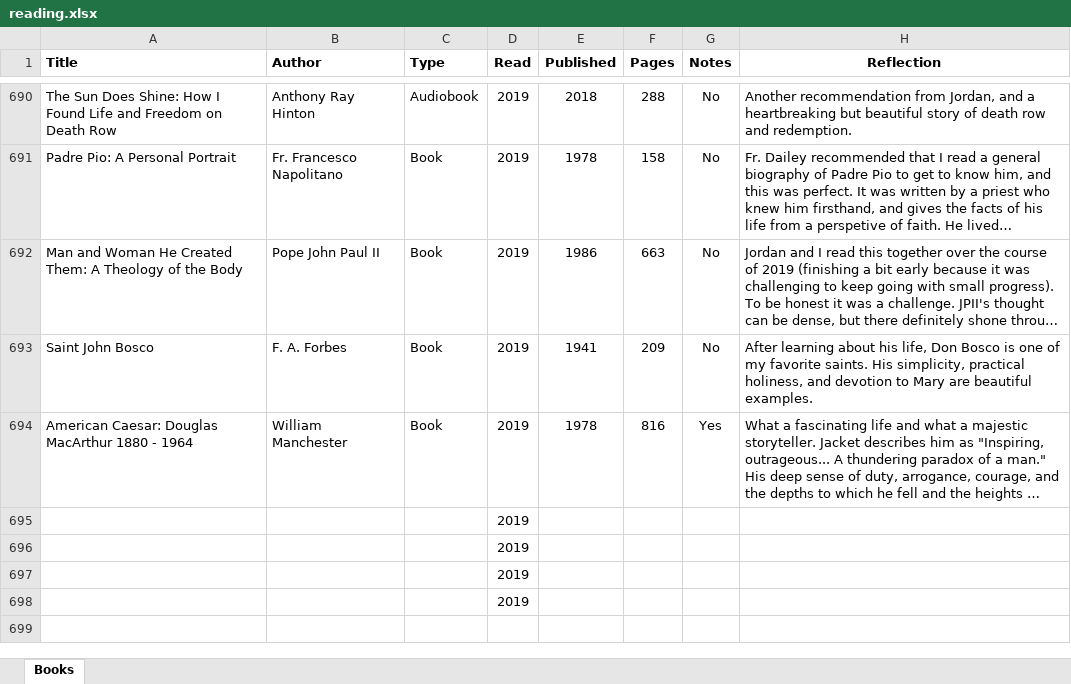
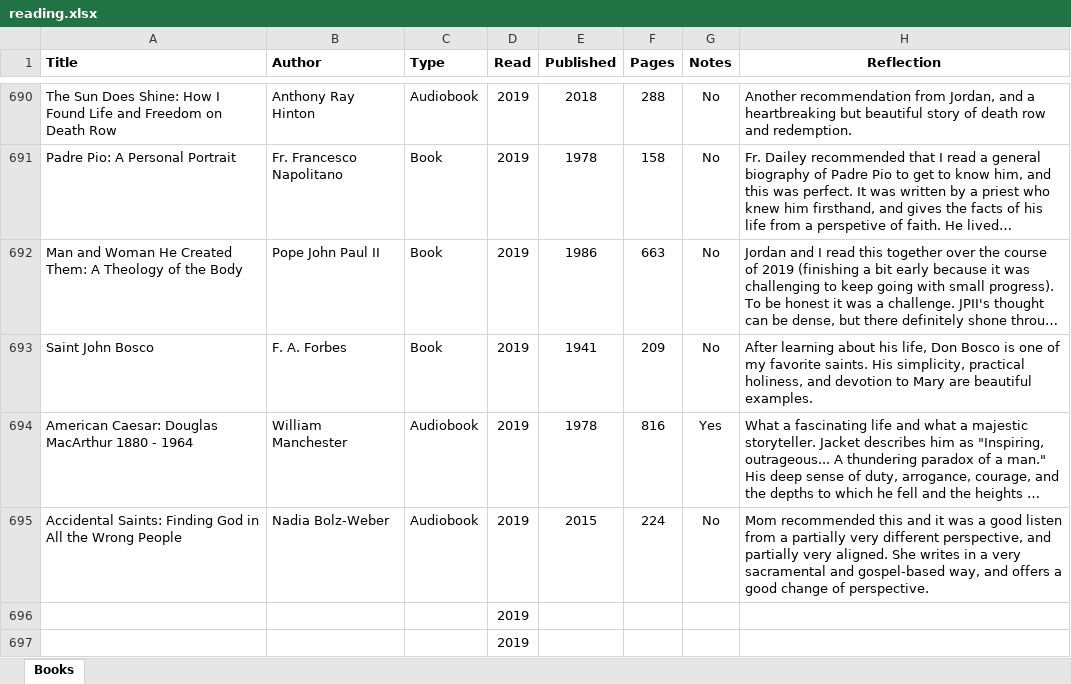
Before and after one commit to mkudija/mkudija.github.io, an Excel workbook: reading/reading.xlsx, sheet Books, drawn as a sheet; only a part is shown, gaps mark what is left out; the shorter side is filled out with more unchanged rows; long unchanged cells end in …; values as stored, in another font and other column widths than the file's, no borders; removed rows and columns are numbered as before the commit, all else as after; the diff names each change by its address in the sheet, - before the commit and + after, or states it on an @@ line.

Commit message:
Accidental Saints

```diff
--- a/reading/reading.xlsx (sheet Books)
+++ b/reading/reading.xlsx (sheet Books)
-C694 (Type): Book
+C694 (Type): Audiobook
-row 695:  |  |  | 2019
+row 695: Accidental Saints: Finding God in All the Wrong People | Nadia Bolz-Weber | Audiobook | 2019 | 2015 | 224 | No | Mom recommended this and it was a good listen from a partially very different perspective, and partially very aligned. She writes in a very sacramental and gospel-based way, and offers a good change of perspective.
```
Also changed, not shown: 2 other files.
